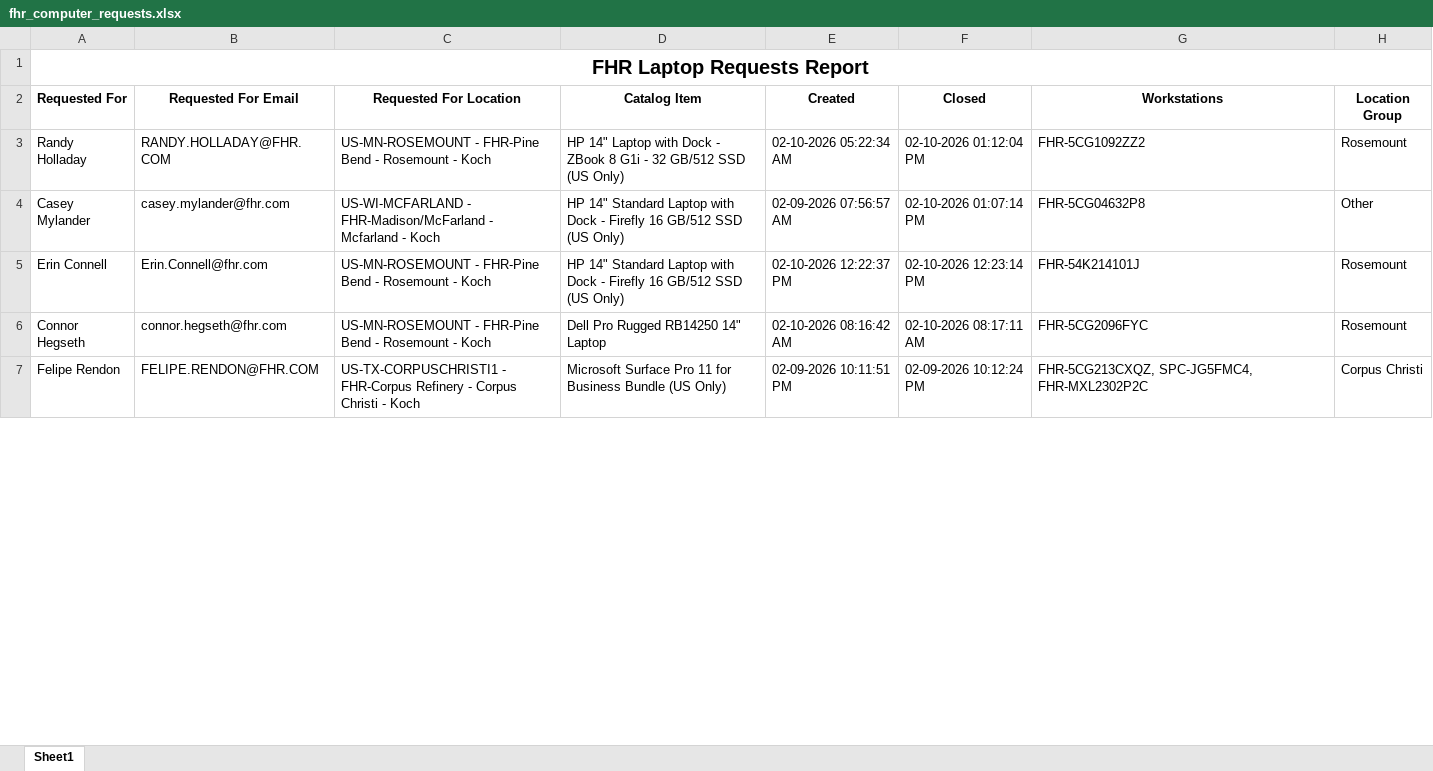
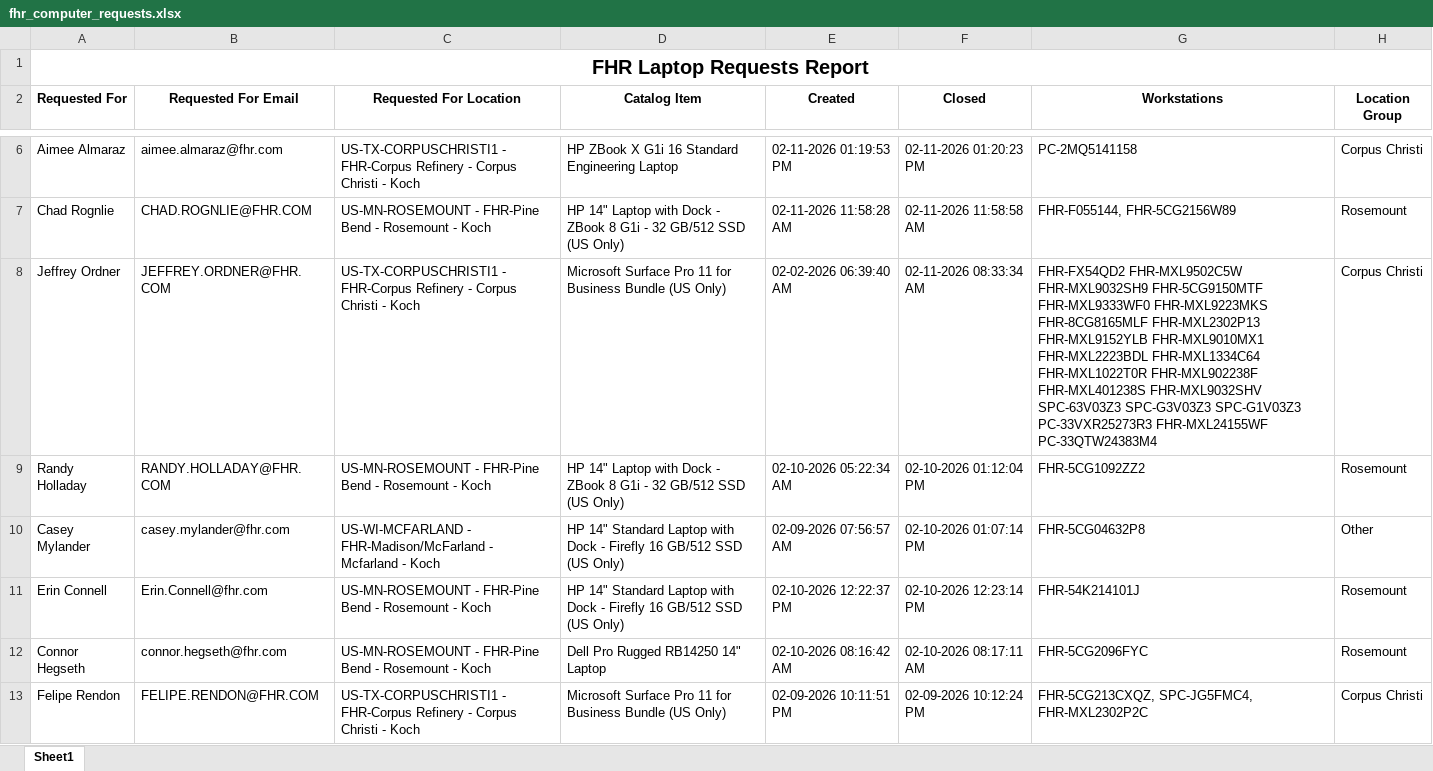
Before and after one commit to ellis-massey-FHR/fhr-device-audit, an Excel workbook: output/fhr_computer_requests.xlsx, sheet Sheet1, drawn as a sheet; only a part is shown, gaps mark what is left out; values as stored, in another font and other column widths than the file's, no borders; charts and pictures not drawn; the diff covers the shown part only; the diff names each change by its address in the sheet, - before the commit and + after, or states it on an @@ line.

```diff
--- a/output/fhr_computer_requests.xlsx (sheet Sheet1)
+++ b/output/fhr_computer_requests.xlsx (sheet Sheet1)
+row 6: Aimee Almaraz | aimee.almaraz@fhr.com | US-TX-CORPUSCHRISTI1 - FHR-Corpus Refinery - Corpus Christi - Koch | HP ZBook X G1i 16 Standard Engineering Laptop | 02-11-2026 01:19:53 PM | 02-11-2026 01:20:23 PM | PC-2MQ5141158 | Corpus Christi
+row 7: Chad Rognlie | CHAD.ROGNLIE@FHR.COM | US-MN-ROSEMOUNT - FHR-Pine Bend - Rosemount - Koch | HP 14" Laptop with Dock - ZBook 8 G1i - 32 GB/512 SSD (US Only) | 02-11-2026 11:58:28 AM | 02-11-2026 11:58:58 AM | FHR-F055144, FHR-5CG2156W89 | Rosemount
+row 8: Jeffrey Ordner | JEFFREY.ORDNER@FHR.COM | US-TX-CORPUSCHRISTI1 - FHR-Corpus Refinery - Corpus Christi - Koch | Microsoft Surface Pro 11 for Business Bundle (US Only) | 02-02-2026 06:39:40 AM | 02-11-2026 08:33:34 AM | FHR-FX54QD2 FHR-MXL9502C5W FHR-MXL9032SH9 FHR-5CG9150MTF FHR-MXL9333WF0 FHR-MXL9223MKS FHR-8CG8165MLF FHR-MXL2302P13 FHR-MXL9152YLB FHR-MXL9010MX1 FHR-MXL2223BDL FHR-MXL1334C64 FHR-MXL1022T0R FHR-MXL902238F FHR-MXL401238S FHR-MXL9032SHV SPC-63V03Z3 SPC-G3V03Z3 SPC-G1V03Z3 PC-33VXR25273R3 FHR-MXL24155WF PC-33QTW24383M4 | Corpus Christi
```
Also changed, not shown: 3 added rows, 6 removed rows and 18 edited cells elsewhere in this sheet, charts or pictures.
